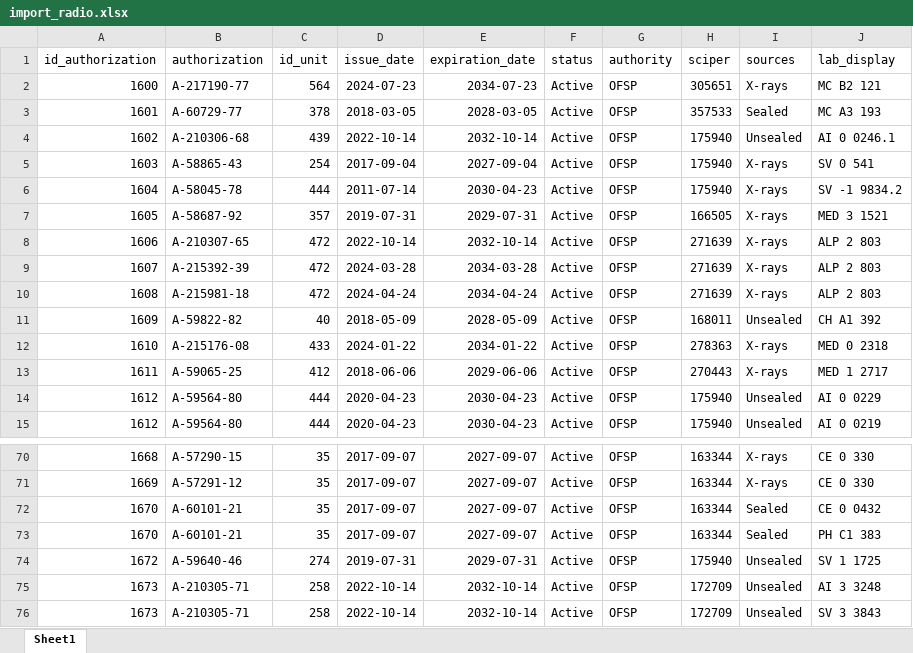
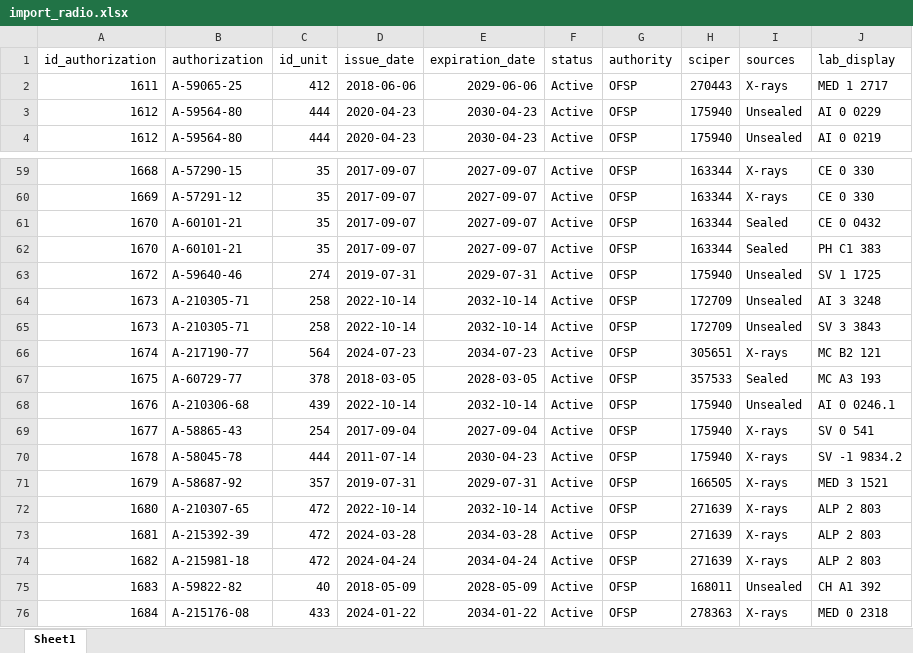
Before and after one commit to epfl-si/lhd3-migration, an Excel workbook: import_radio.xlsx, sheet Sheet1, drawn as a sheet; only a part is shown, gaps mark what is left out; values as stored, in another font and other column widths than the file's, no borders; removed rows and columns are numbered as before the commit, all else as after; the diff names each change by its address in the sheet, - before the commit and + after, or states it on an @@ line.

Commit message:
[fix] radio ids

```diff
--- a/import_radio.xlsx (sheet Sheet1)
+++ b/import_radio.xlsx (sheet Sheet1)
-row 2: 1600 | A-217190-77 | 564 | 2024-07-23 | 2034-07-23 | Active | OFSP | 305651 | X-rays | MC B2 121
-row 3: 1601 | A-60729-77 | 378 | 2018-03-05 | 2028-03-05 | Active | OFSP | 357533 | Sealed | MC A3 193
-row 4: 1602 | A-210306-68 | 439 | 2022-10-14 | 2032-10-14 | Active | OFSP | 175940 | Unsealed | AI 0 0246.1
-row 5: 1603 | A-58865-43 | 254 | 2017-09-04 | 2027-09-04 | Active | OFSP | 175940 | X-rays | SV 0 541
-row 6: 1604 | A-58045-78 | 444 | 2011-07-14 | 2030-04-23 | Active | OFSP | 175940 | X-rays | SV -1 9834.2
-row 7: 1605 | A-58687-92 | 357 | 2019-07-31 | 2029-07-31 | Active | OFSP | 166505 | X-rays | MED 3 1521
-row 8: 1606 | A-210307-65 | 472 | 2022-10-14 | 2032-10-14 | Active | OFSP | 271639 | X-rays | ALP 2 803
-row 9: 1607 | A-215392-39 | 472 | 2024-03-28 | 2034-03-28 | Active | OFSP | 271639 | X-rays | ALP 2 803
-row 10: 1608 | A-215981-18 | 472 | 2024-04-24 | 2034-04-24 | Active | OFSP | 271639 | X-rays | ALP 2 803
-row 11: 1609 | A-59822-82 | 40 | 2018-05-09 | 2028-05-09 | Active | OFSP | 168011 | Unsealed | CH A1 392
-row 12: 1610 | A-215176-08 | 433 | 2024-01-22 | 2034-01-22 | Active | OFSP | 278363 | X-rays | MED 0 2318
+row 66: 1674 | A-217190-77 | 564 | 2024-07-23 | 2034-07-23 | Active | OFSP | 305651 | X-rays | MC B2 121
+row 67: 1675 | A-60729-77 | 378 | 2018-03-05 | 2028-03-05 | Active | OFSP | 357533 | Sealed | MC A3 193
+row 68: 1676 | A-210306-68 | 439 | 2022-10-14 | 2032-10-14 | Active | OFSP | 175940 | Unsealed | AI 0 0246.1
+row 69: 1677 | A-58865-43 | 254 | 2017-09-04 | 2027-09-04 | Active | OFSP | 175940 | X-rays | SV 0 541
+row 70: 1678 | A-58045-78 | 444 | 2011-07-14 | 2030-04-23 | Active | OFSP | 175940 | X-rays | SV -1 9834.2
+row 71: 1679 | A-58687-92 | 357 | 2019-07-31 | 2029-07-31 | Active | OFSP | 166505 | X-rays | MED 3 1521
+row 72: 1680 | A-210307-65 | 472 | 2022-10-14 | 2032-10-14 | Active | OFSP | 271639 | X-rays | ALP 2 803
+row 73: 1681 | A-215392-39 | 472 | 2024-03-28 | 2034-03-28 | Active | OFSP | 271639 | X-rays | ALP 2 803
+row 74: 1682 | A-215981-18 | 472 | 2024-04-24 | 2034-04-24 | Active | OFSP | 271639 | X-rays | ALP 2 803
+row 75: 1683 | A-59822-82 | 40 | 2018-05-09 | 2028-05-09 | Active | OFSP | 168011 | Unsealed | CH A1 392
+row 76: 1684 | A-215176-08 | 433 | 2024-01-22 | 2034-01-22 | Active | OFSP | 278363 | X-rays | MED 0 2318
```
